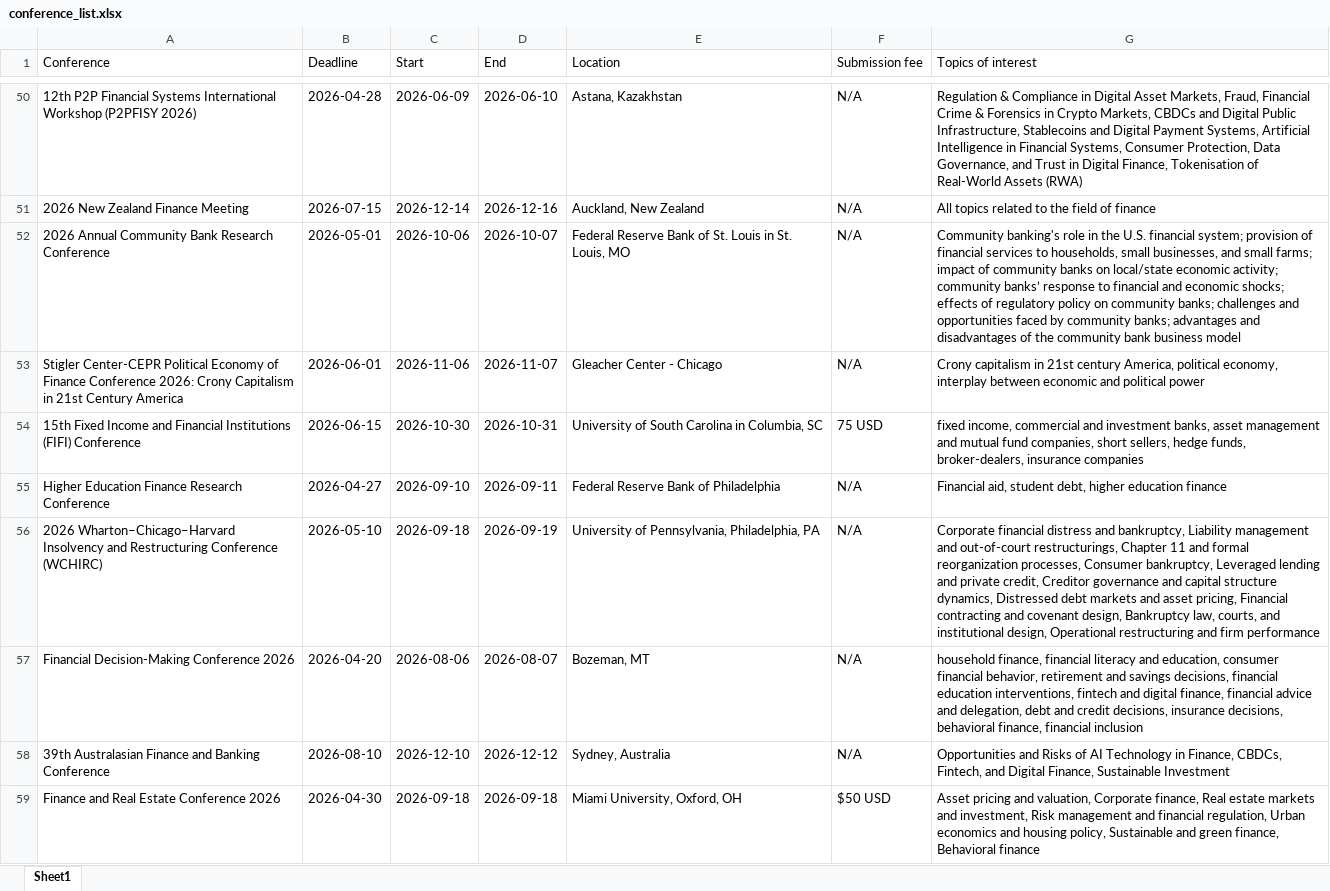
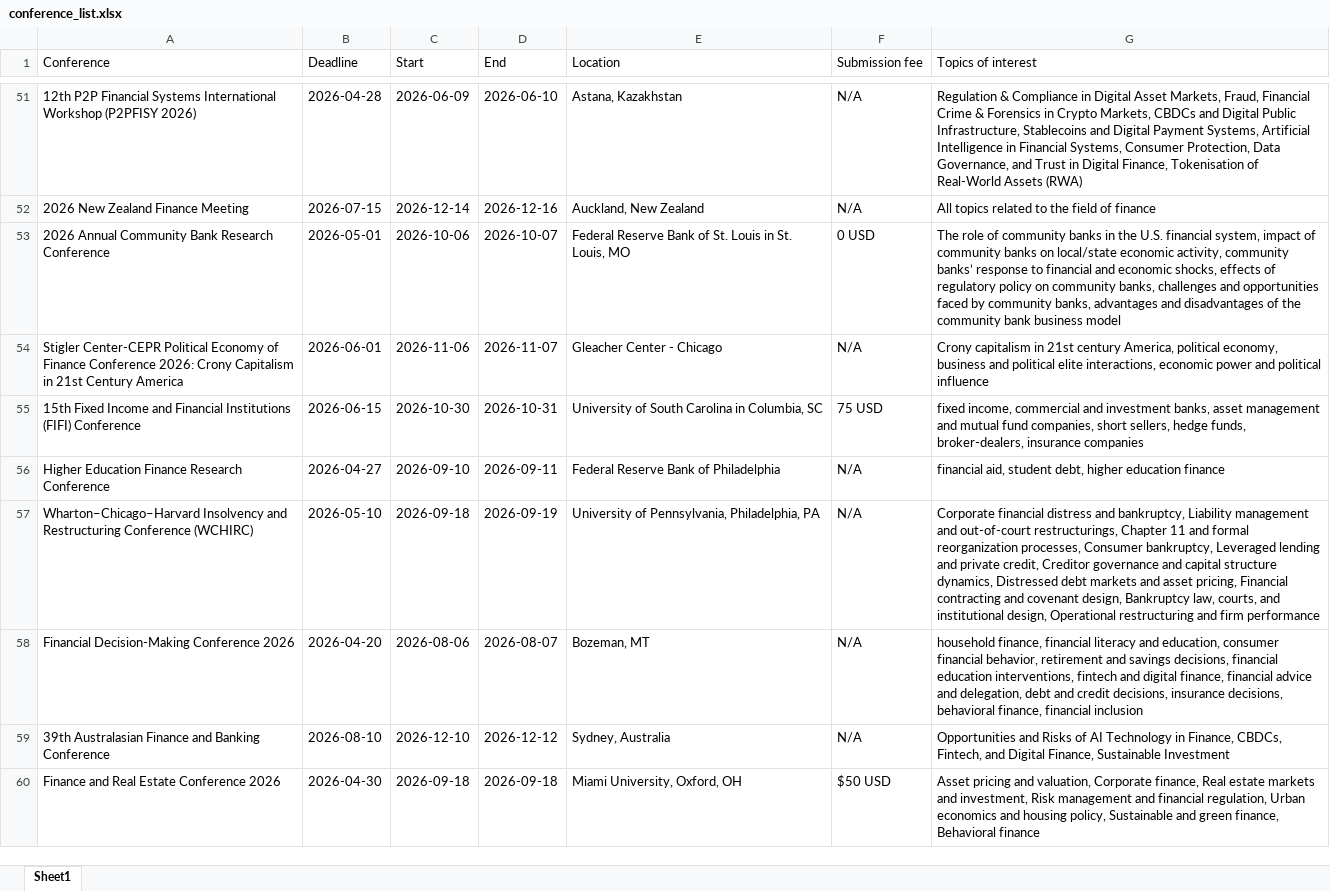
Before and after one commit to smkazempour/boltz-website, an Excel workbook: public/conference_list.xlsx, sheet Sheet1, drawn as a sheet; only a part is shown, gaps mark what is left out; values as stored, in another font and other column widths than the file's, no borders; addresses are those after the commit; the diff covers the shown part only; the diff names each change by its address in the sheet, - before the commit and + after, or states it on an @@ line.

```diff
--- a/public/conference_list.xlsx (sheet Sheet1)
+++ b/public/conference_list.xlsx (sheet Sheet1)
-F53 (Submission fee): N/A
+F53 (Submission fee): 0 USD
-G53 (Topics of interest): Community banking's role in the U.S. financial system; provision of financial services to households, small businesses, and small farms; impact of community banks on local/state economic activity; community banks’ response to financial and economic shocks; effects of regulatory policy on community banks; challenges and opportunities faced by community banks; advantages and…
+G53 (Topics of interest): The role of community banks in the U.S. financial system, impact of community banks on local/state economic activity, community banks’ response to financial and economic shocks, effects of regulatory policy on community banks, challenges and opportunities faced by community banks, advantages and…
-G54 (Topics of interest): …political economy, interplay between economic and political power
+G54 (Topics of interest): …political economy, business and political elite interactions, economic power and political influence
-G56 (Topics of interest): Financial aid, student…
+G56 (Topics of interest): financial aid, student…
-A57 (Conference): 2026 Wharton–Chicago–Harvard Insolvency…
+A57 (Conference): Wharton–Chicago–Harvard Insolvency…
```
Also changed, not shown: 3 added rows, 6 removed rows and 114 edited cells elsewhere in this sheet, 2 other files.
